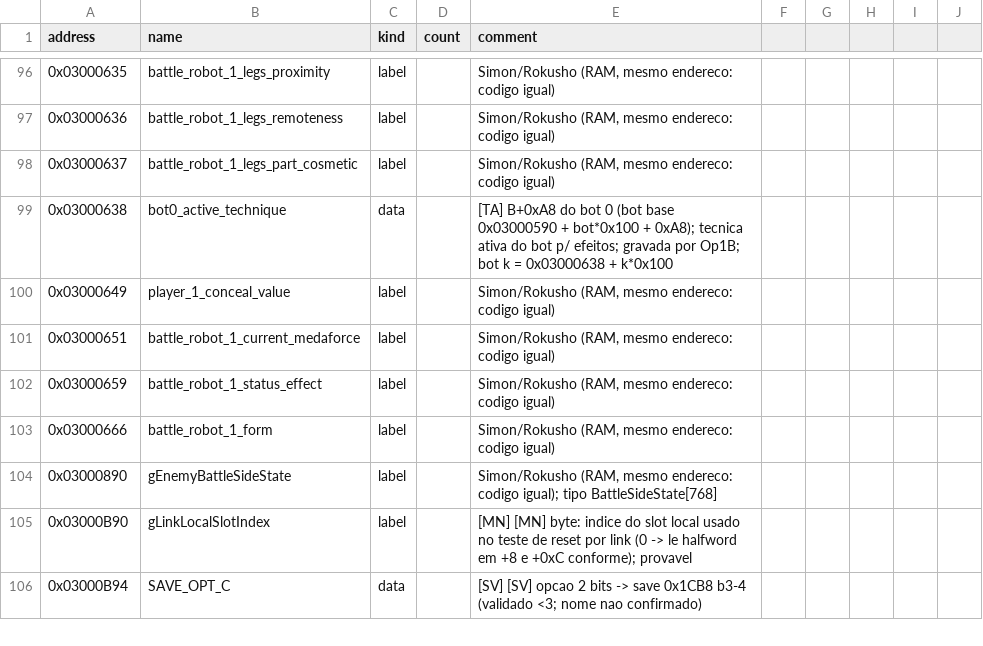
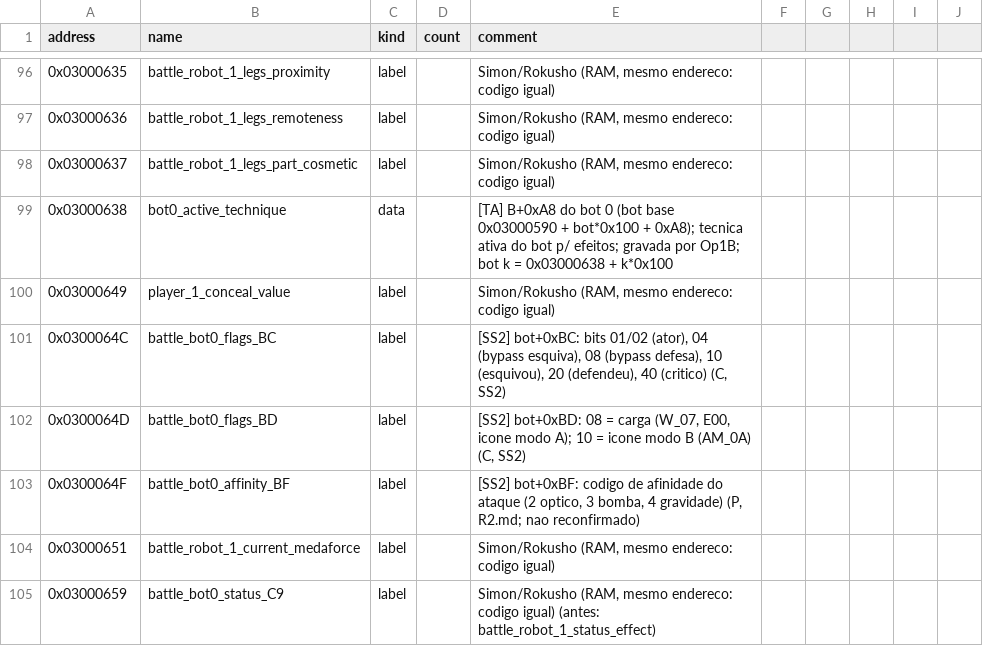
Before and after one commit to jvsdm/Medabots-Romhacking-Toolkit, a CSV file: re/symbols/mtbe.csv, drawn as a sheet; only a part is shown, gaps mark what is left out; the shorter side is filled out with more unchanged rows; the diff covers the shown part only.

```diff
--- a/re/symbols/mtbe.csv
+++ b/re/symbols/mtbe.csv
@@ -100,3 +100,6 @@ address,name,kind,count,comment
 0x03000649,player_1_conceal_value,label,,"Simon/Rokusho (RAM, mesmo endereco: codigo igual)"
+0x0300064C,battle_bot0_flags_BC,label,,"[SS2] bot+0xBC: bits 01/02 (ator), 04 (bypass esquiva), 08 (bypass defesa), 10 (esquivou), 20 (defendeu), 40 (critico) (C, SS2)"
+0x0300064D,battle_bot0_flags_BD,label,,"[SS2] bot+0xBD: 08 = carga (W_07, E00, icone modo A); 10 = icone modo B (AM_0A) (C, SS2)"
+0x0300064F,battle_bot0_affinity_BF,label,,"[SS2] bot+0xBF: codigo de afinidade do ataque (2 optico, 3 bomba, 4 gravidade) (P, R2.md; nao reconfirmado)"
 0x03000651,battle_robot_1_current_medaforce,label,,"Simon/Rokusho (RAM, mesmo endereco: codigo igual)"
-0x03000659,battle_robot_1_status_effect,label,,"Simon/Rokusho (RAM, mesmo endereco: codigo igual)"
+0x03000659,battle_bot0_status_C9,label,,"Simon/Rokusho (RAM, mesmo endereco: codigo igual) (antes: battle_robot_1_status_effect)"
```
Also changed, not shown: 21 added rows and 12 edited cells elsewhere in this file, re/ghidra/medabots_sync.tsv, 2 other files.
